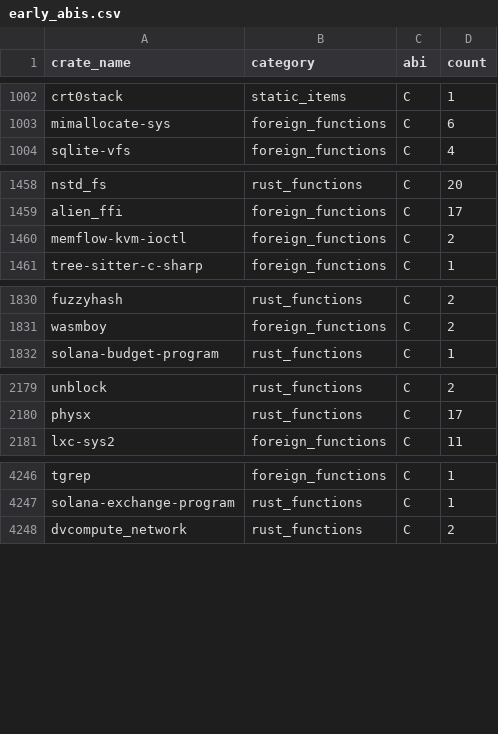
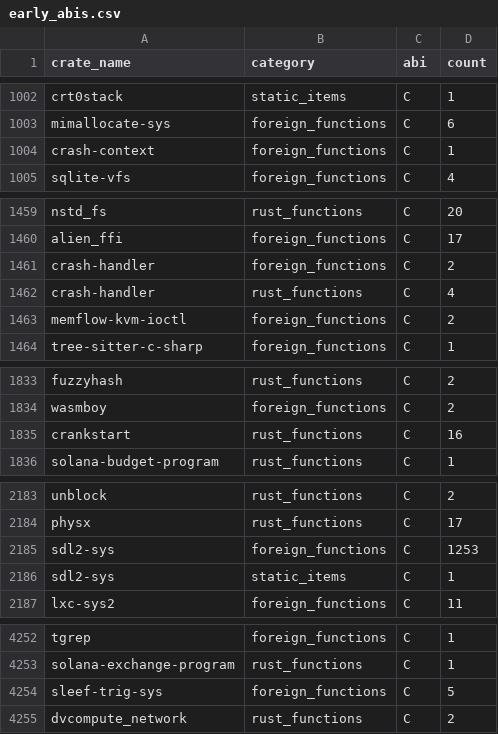
Before and after one commit to icmccorm/mirilli, a CSV file: data/compiled/early_abis.csv, drawn as a sheet; only a part is shown, gaps mark what is left out.

```diff
--- a/data/compiled/early_abis.csv
+++ b/data/compiled/early_abis.csv
@@ -1003,2 +1003,3 @@ crt0stack,static_items,C,1
 mimallocate-sys,foreign_functions,C,6
+crash-context,foreign_functions,C,1
 sqlite-vfs,foreign_functions,C,4
@@ -1459,2 +1460,4 @@ nstd_fs,rust_functions,C,20
 alien_ffi,foreign_functions,C,17
+crash-handler,foreign_functions,C,2
+crash-handler,rust_functions,C,4
 memflow-kvm-ioctl,foreign_functions,C,2
@@ -1831,2 +1834,3 @@ fuzzyhash,rust_functions,C,2
 wasmboy,foreign_functions,C,2
+crankstart,rust_functions,C,16
 solana-budget-program,rust_functions,C,1
@@ -2180,2 +2184,4 @@ unblock,rust_functions,C,2
 physx,rust_functions,C,17
+sdl2-sys,foreign_functions,C,1253
+sdl2-sys,static_items,C,1
 lxc-sys2,foreign_functions,C,11
@@ -4247,2 +4253,3 @@ tgrep,foreign_functions,C,1
 solana-exchange-program,rust_functions,C,1
+sleef-trig-sys,foreign_functions,C,5
 dvcompute_network,rust_functions,C,2
```
Also changed, not shown: data/compiled/category_error_counts.csv, data/compiled/error_info.csv, 6 other files.
